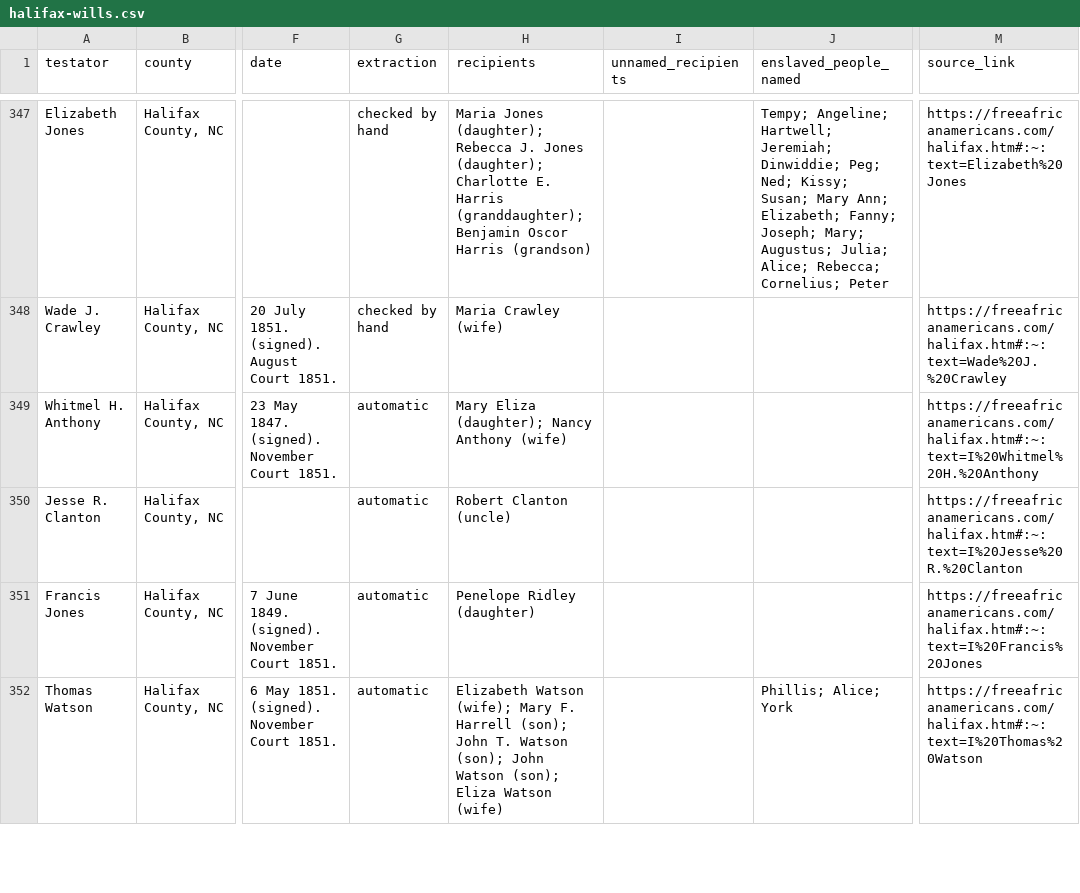
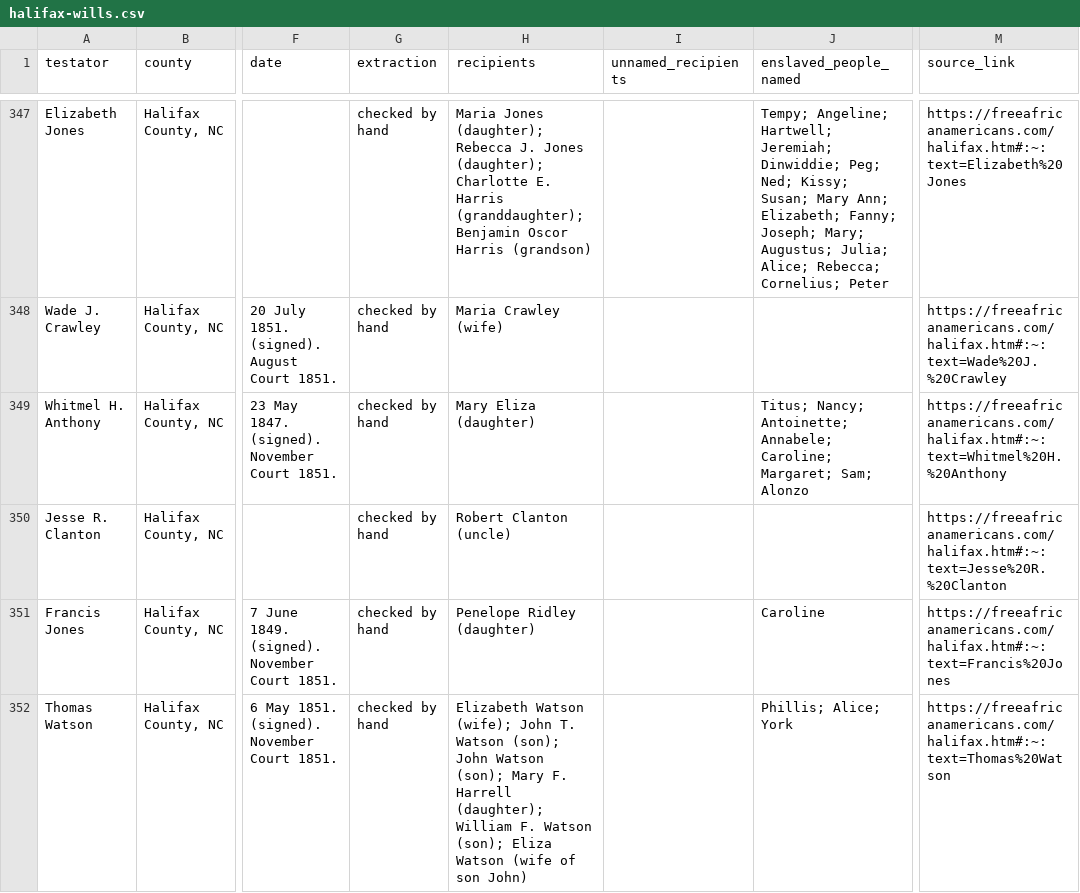
Before and after one commit to SpenceA0831/halifax-wills-index, a CSV file: site/halifax-wills.csv, drawn as a sheet; only a part is shown, gaps mark what is left out; the diff covers the shown part only; the diff names each change by its address in the sheet, - before the commit and + after, or states it on an @@ line.

```diff
--- a/site/halifax-wills.csv
+++ b/site/halifax-wills.csv
-G349:G352 (extraction): automatic
+G349:G352 (extraction): checked by hand
-H349 (recipients): Mary Eliza (daughter); Nancy Anthony (wife)
+H349 (recipients): Mary Eliza (daughter)
-J349 (enslaved_people_named): (empty)
+J349 (enslaved_people_named): Titus; Nancy; Antoinette; Annabele; Caroline; Margaret; Sam; Alonzo
-M349 (source_link): https://freeafricanamericans.com/halifax.htm#:~:text=I%20Whitmel%20H.%20Anthony
+M349 (source_link): https://freeafricanamericans.com/halifax.htm#:~:text=Whitmel%20H.%20Anthony
-M350 (source_link): https://freeafricanamericans.com/halifax.htm#:~:text=I%20Jesse%20R.%20Clanton
+M350 (source_link): https://freeafricanamericans.com/halifax.htm#:~:text=Jesse%20R.%20Clanton
-J351 (enslaved_people_named): (empty)
+J351 (enslaved_people_named): Caroline
-M351 (source_link): https://freeafricanamericans.com/halifax.htm#:~:text=I%20Francis%20Jones
+M351 (source_link): https://freeafricanamericans.com/halifax.htm#:~:text=Francis%20Jones
-H352 (recipients): …Watson (wife); Mary F. Harrell (son); John T. Watson (son); John Watson (son); Eliza Watson (wife)
+H352 (recipients): …Watson (wife); John T. Watson (son); John Watson (son); Mary F. Harrell (daughter); William F. Watson (son); Eliza Watson (wife of son John)
-M352 (source_link): https://freeafricanamericans.com/halifax.htm#:~:text=I%20Thomas%20Watson
+M352 (source_link): https://freeafricanamericans.com/halifax.htm#:~:text=Thomas%20Watson
```
Also changed, not shown: 30 edited cells elsewhere in this file, 4 other files.
